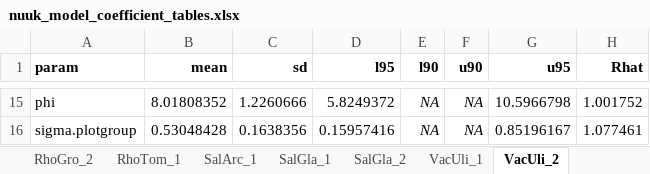
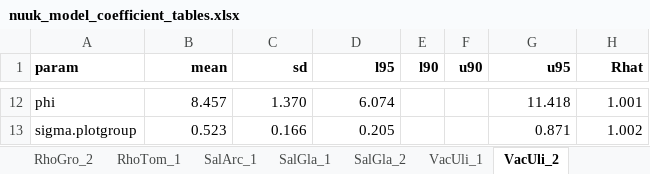
Before and after one commit to jonathanvonoppen/arctic_shrubs, an Excel workbook: documentation/nuuk_model_coefficient_tables.xlsx, sheet VacUli_2, drawn as a sheet; only a part is shown, gaps mark what is left out; values as stored, in another font and other column widths than the file's, no borders; addresses are those after the commit; the diff covers the shown part only; the diff names each change by its address in the sheet, - before the commit and + after, or states it on an @@ line.

```diff
--- a/documentation/nuuk_model_coefficient_tables.xlsx (sheet VacUli_2)
+++ b/documentation/nuuk_model_coefficient_tables.xlsx (sheet VacUli_2)
-B12 (mean): 8.01808352
+B12 (mean): 8.457
-C12 (sd): 1.2260666
+C12 (sd): 1.370
-D12 (l95): 5.8249372
+D12 (l95): 6.074
-E12:E13 (l90): NA
+E12:E13 (l90): (empty)
-F12:F13 (u90): NA
+F12:F13 (u90): (empty)
-G12 (u95): 10.5966798
+G12 (u95): 11.418
-H12 (Rhat): 1.001752
+H12 (Rhat): 1.001
-B13 (mean): 0.53048428
+B13 (mean): 0.523
-C13 (sd): 0.1638356
+C13 (sd): 0.166
-D13 (l95): 0.15957416
+D13 (l95): 0.205
-G13 (u95): 0.85196167
+G13 (u95): 0.871
-H13 (Rhat): 1.077461
+H13 (Rhat): 1.002
```
Also changed, not shown: 7 added rows, 10 removed rows and 21 edited cells elsewhere in this sheet, sheet EmpNig_2, sheet VacUli_1, sheet SalGla_1, sheet PhyCae_1, sheet RhoGro_1, sheet CasTet_1, 7 more sheets, other sheet tabs.
